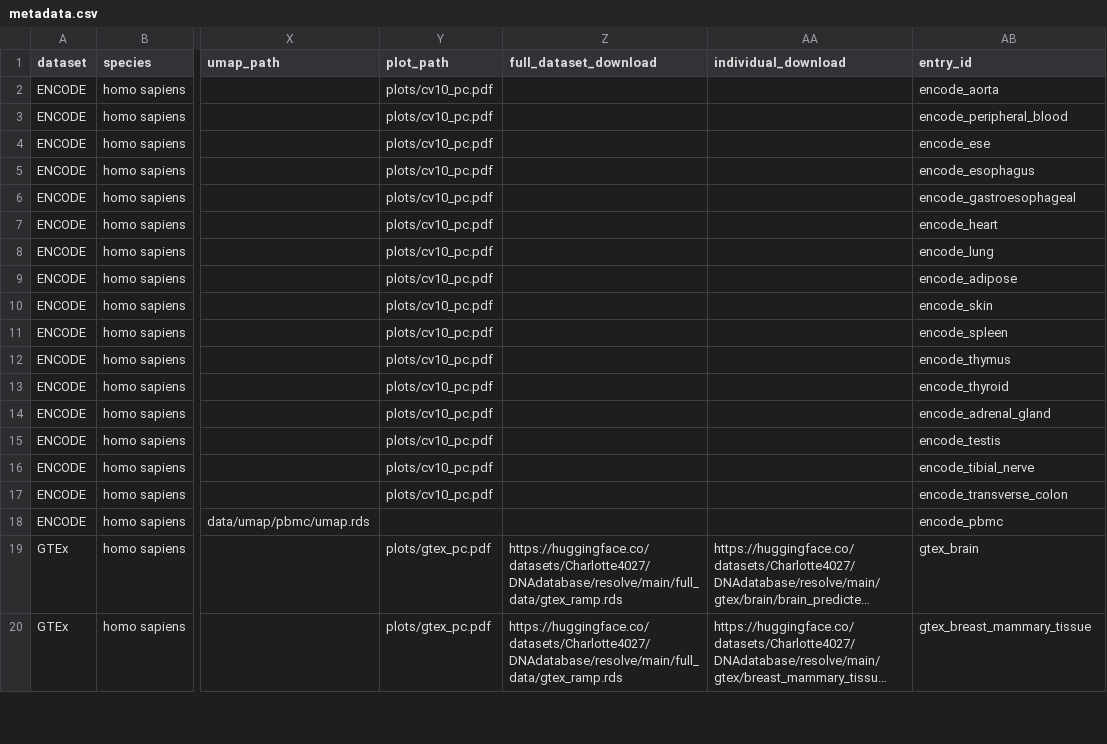
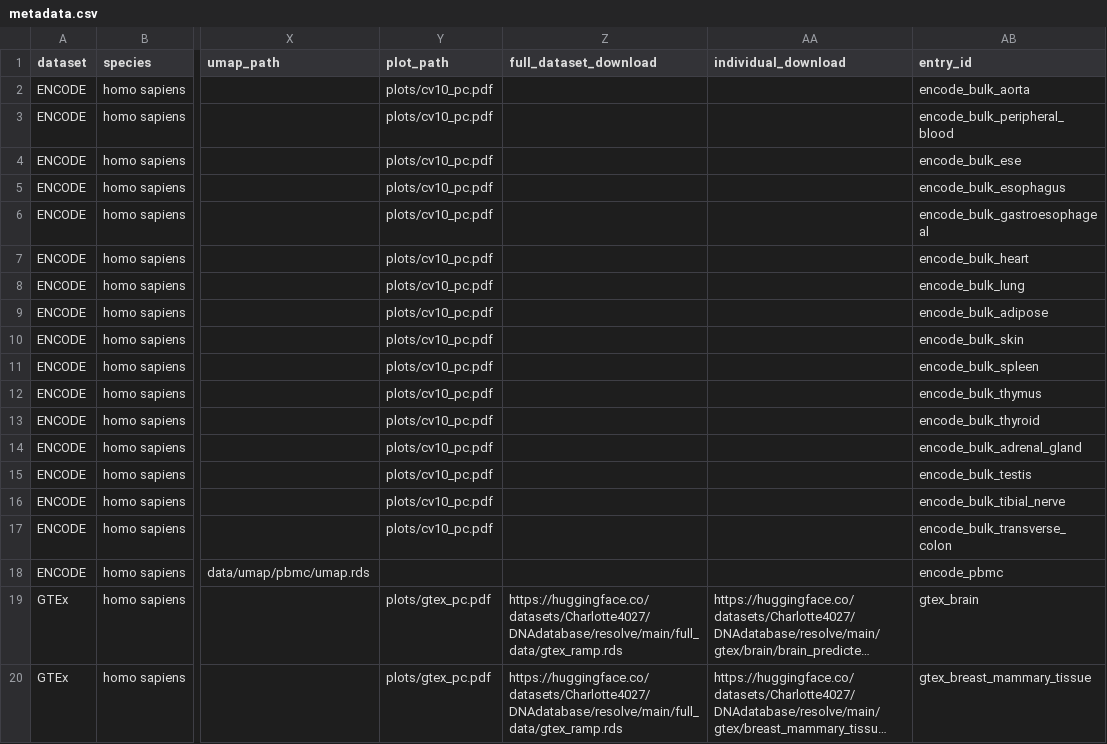
Before and after one commit to CharlotteZZh/DNA_Database_backup, a CSV file: data/metadata.csv, drawn as a sheet; only a part is shown, gaps mark what is left out; long unchanged cells end in …; the diff covers the shown part only; the diff names each change by its address in the sheet, - before the commit and + after, or states it on an @@ line.

```diff
--- a/data/metadata.csv
+++ b/data/metadata.csv
-AB2 (entry_id): encode_aorta
+AB2 (entry_id): encode_bulk_aorta
-AB3 (entry_id): encode_peripheral_blood
+AB3 (entry_id): encode_bulk_peripheral_blood
-AB4 (entry_id): encode_ese
+AB4 (entry_id): encode_bulk_ese
-AB5 (entry_id): encode_esophagus
+AB5 (entry_id): encode_bulk_esophagus
-AB6 (entry_id): encode_gastroesophageal
+AB6 (entry_id): encode_bulk_gastroesophageal
-AB7 (entry_id): encode_heart
+AB7 (entry_id): encode_bulk_heart
-AB8 (entry_id): encode_lung
+AB8 (entry_id): encode_bulk_lung
-AB9 (entry_id): encode_adipose
+AB9 (entry_id): encode_bulk_adipose
-AB10 (entry_id): encode_skin
+AB10 (entry_id): encode_bulk_skin
-AB11 (entry_id): encode_spleen
+AB11 (entry_id): encode_bulk_spleen
-AB12 (entry_id): encode_thymus
+AB12 (entry_id): encode_bulk_thymus
-AB13 (entry_id): encode_thyroid
+AB13 (entry_id): encode_bulk_thyroid
-AB14 (entry_id): encode_adrenal_gland
+AB14 (entry_id): encode_bulk_adrenal_gland
-AB15 (entry_id): encode_testis
+AB15 (entry_id): encode_bulk_testis
-AB16 (entry_id): encode_tibial_nerve
+AB16 (entry_id): encode_bulk_tibial_nerve
-AB17 (entry_id): encode_transverse_colon
+AB17 (entry_id): encode_bulk_transverse_colon
```
Also changed, not shown: 17 edited cells elsewhere in this file, 8 other files.
